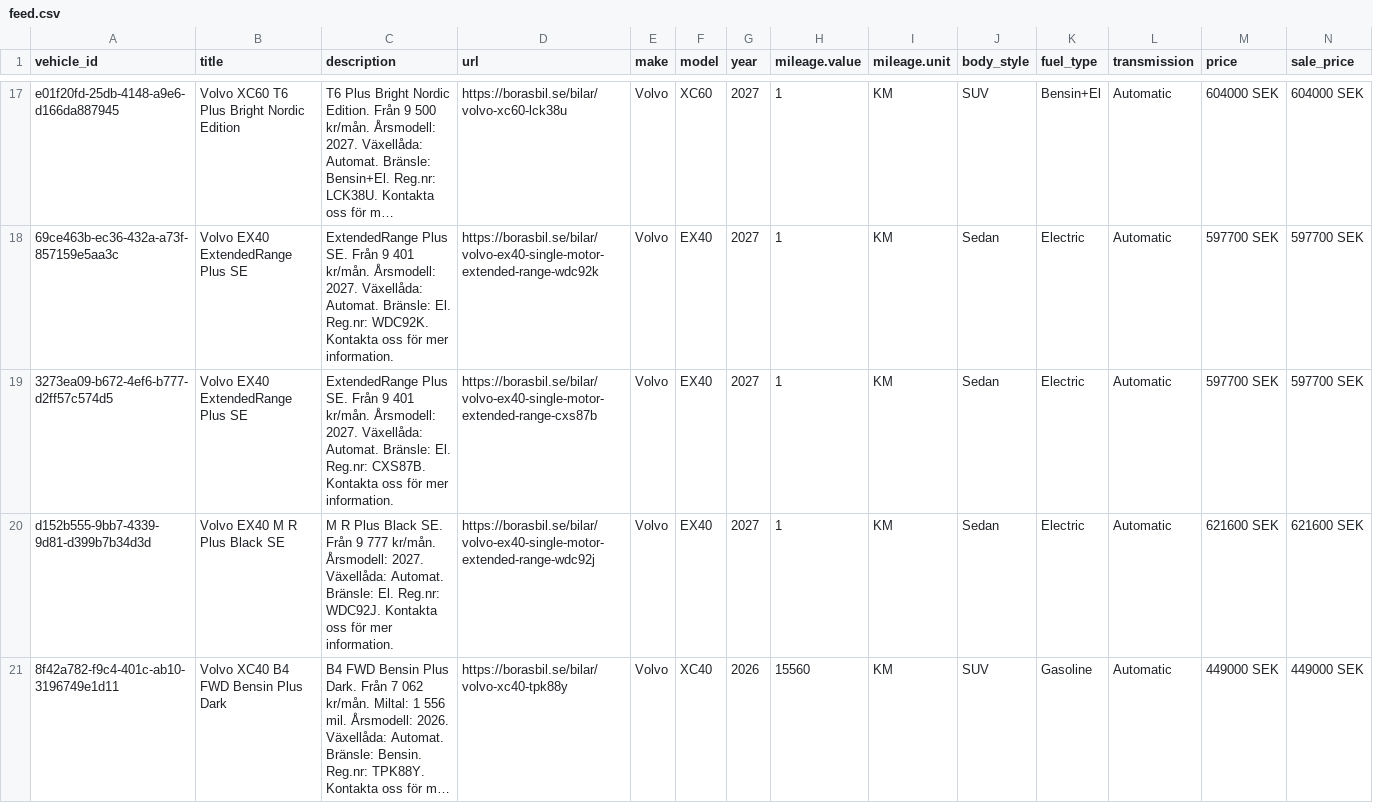
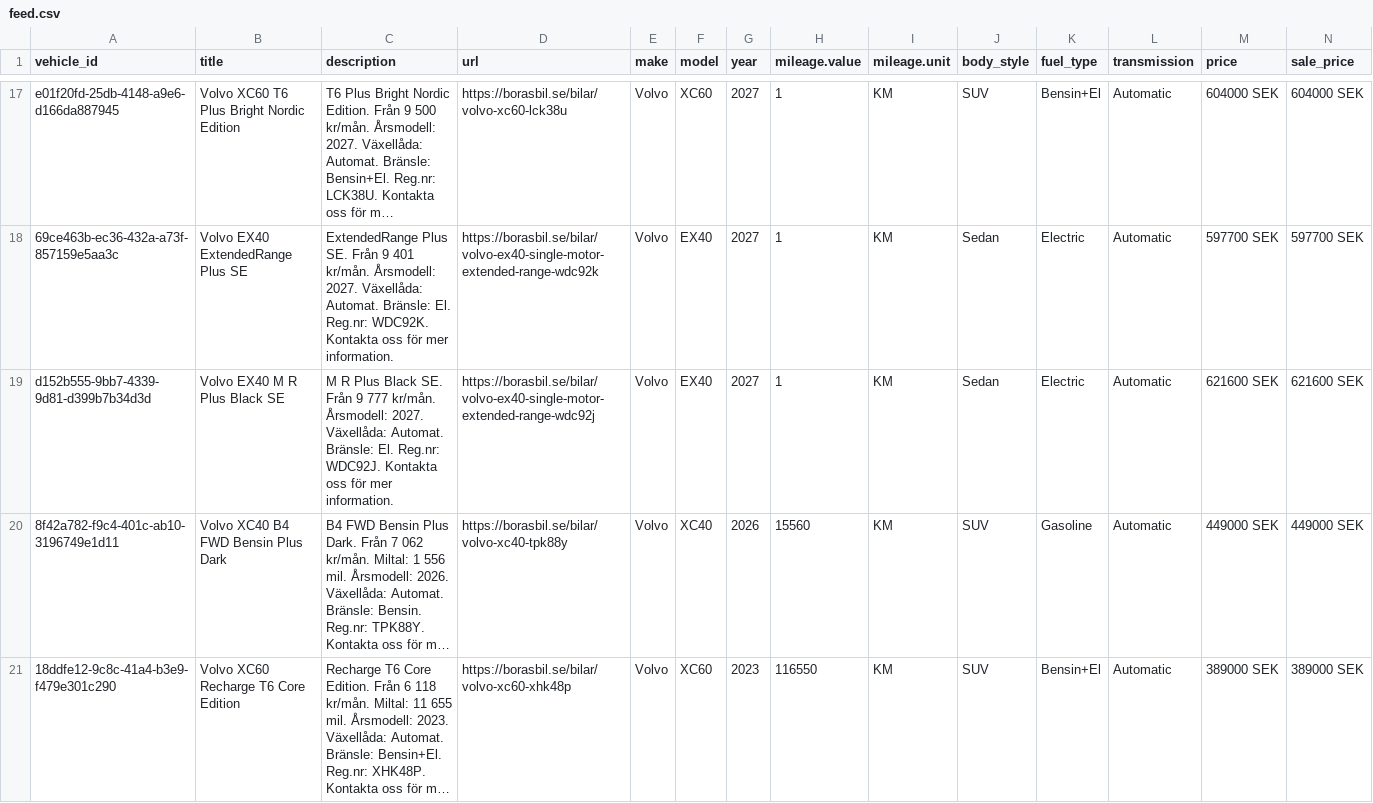
Before and after one commit to Milad-vivamedia/borasbil-facebook-feed, a CSV file: feed.csv, drawn as a sheet; only a part is shown, gaps mark what is left out; the shorter side is filled out with more unchanged rows; long unchanged cells end in …; rows hold the shown columns only; the diff names each change by its address in the sheet, - before the commit and + after, or states it on an @@ line.

Commit message:
Update feed 636b492ede17f28a9ce0ffe93aae6695e222b00f

```diff
--- a/feed.csv
+++ b/feed.csv
-row 19: 3273ea09-b672-4ef6-b777-d2ff57c574d5 | Volvo EX40 ExtendedRange Plus SE | ExtendedRange Plus SE. Från 9 401 kr/mån. Årsmodell: 2027. Växellåda: Automat. Bränsle: El. Reg.nr: CXS87B. Kontakta oss för mer information. | https://borasbil.se/bilar/volvo-ex40-single-motor-extended-range-cxs87b | Volvo | EX40 | 2027 | 1 | KM | Sedan | Electric | Automatic | 597700 SEK | 597700 SEK
```
Also changed, not shown: 2 other files.
